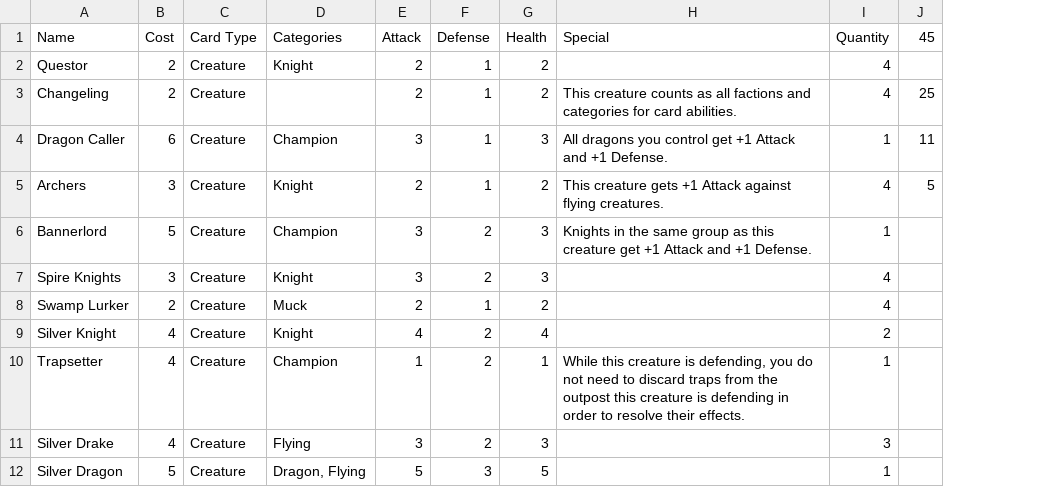
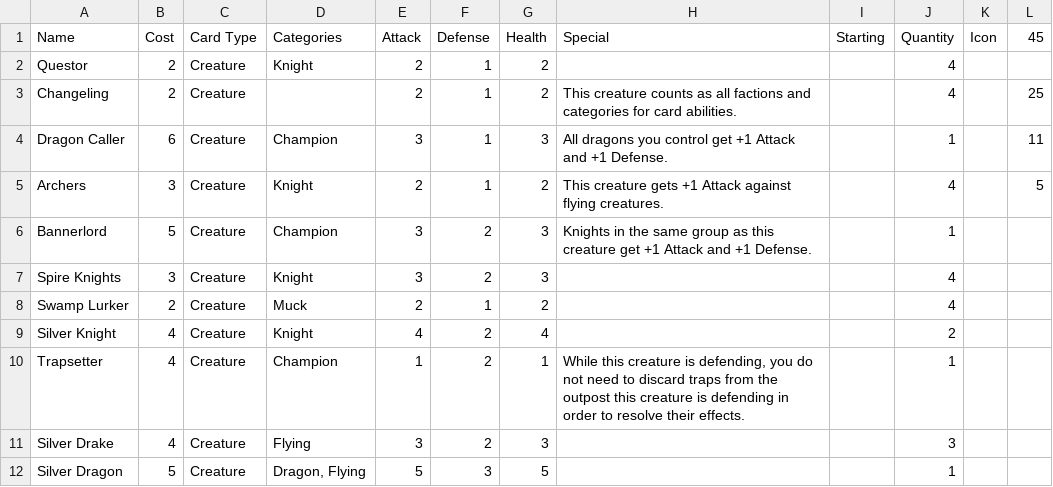
Before and after one commit to the-alex-g/NaGaDeMon2022, a CSV file: CardCSVs/Silver.csv, drawn as a sheet; only a part is shown; the diff names each change by its address in the sheet, - before the commit and + after, or states it on an @@ line.

```diff
--- a/CardCSVs/Silver.csv
+++ b/CardCSVs/Silver.csv
+column I (Starting), empty
+column K (Icon), empty
```
Also changed, not shown: CardCSVs/Air.csv, CardCSVs/Earth.csv, 4 other files.
